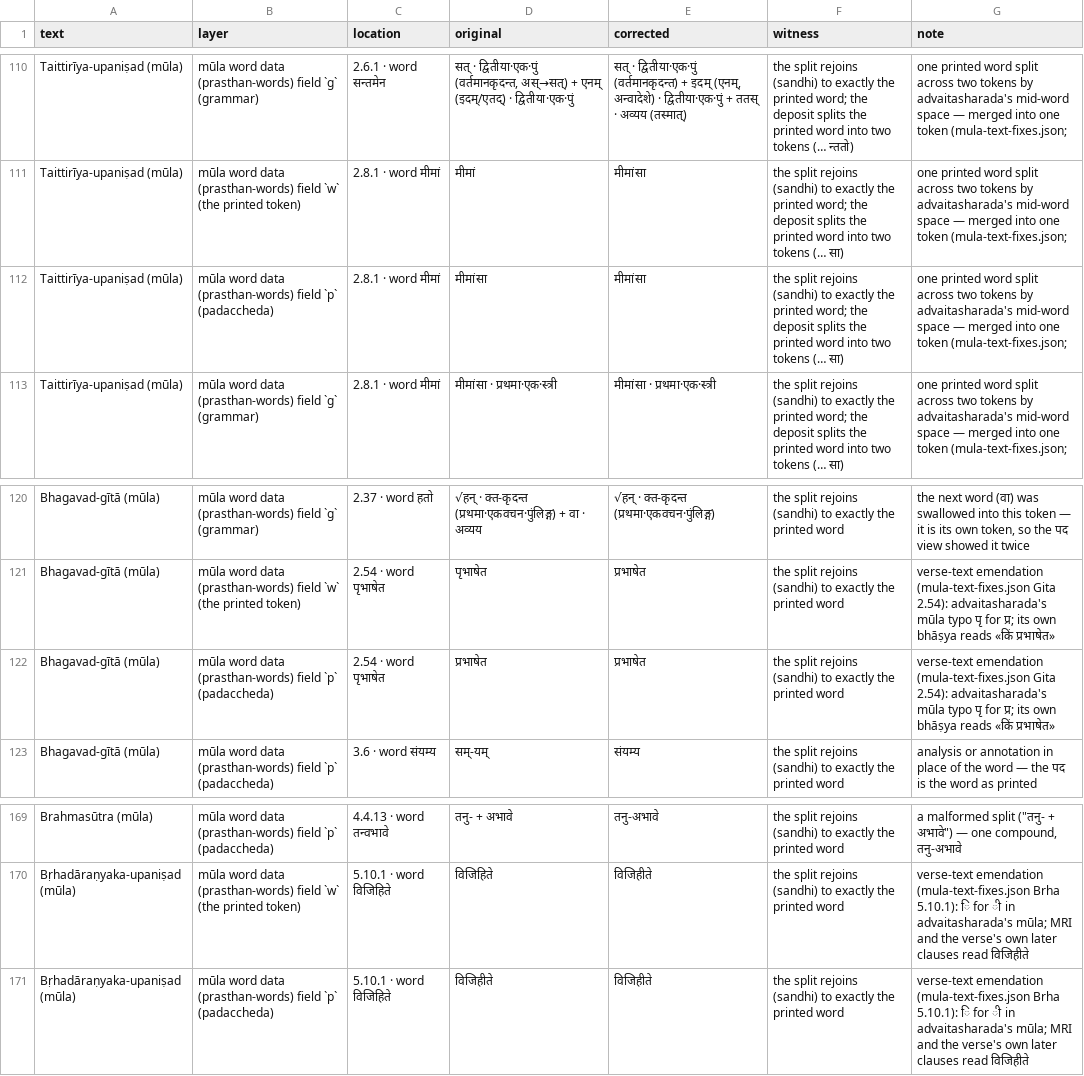
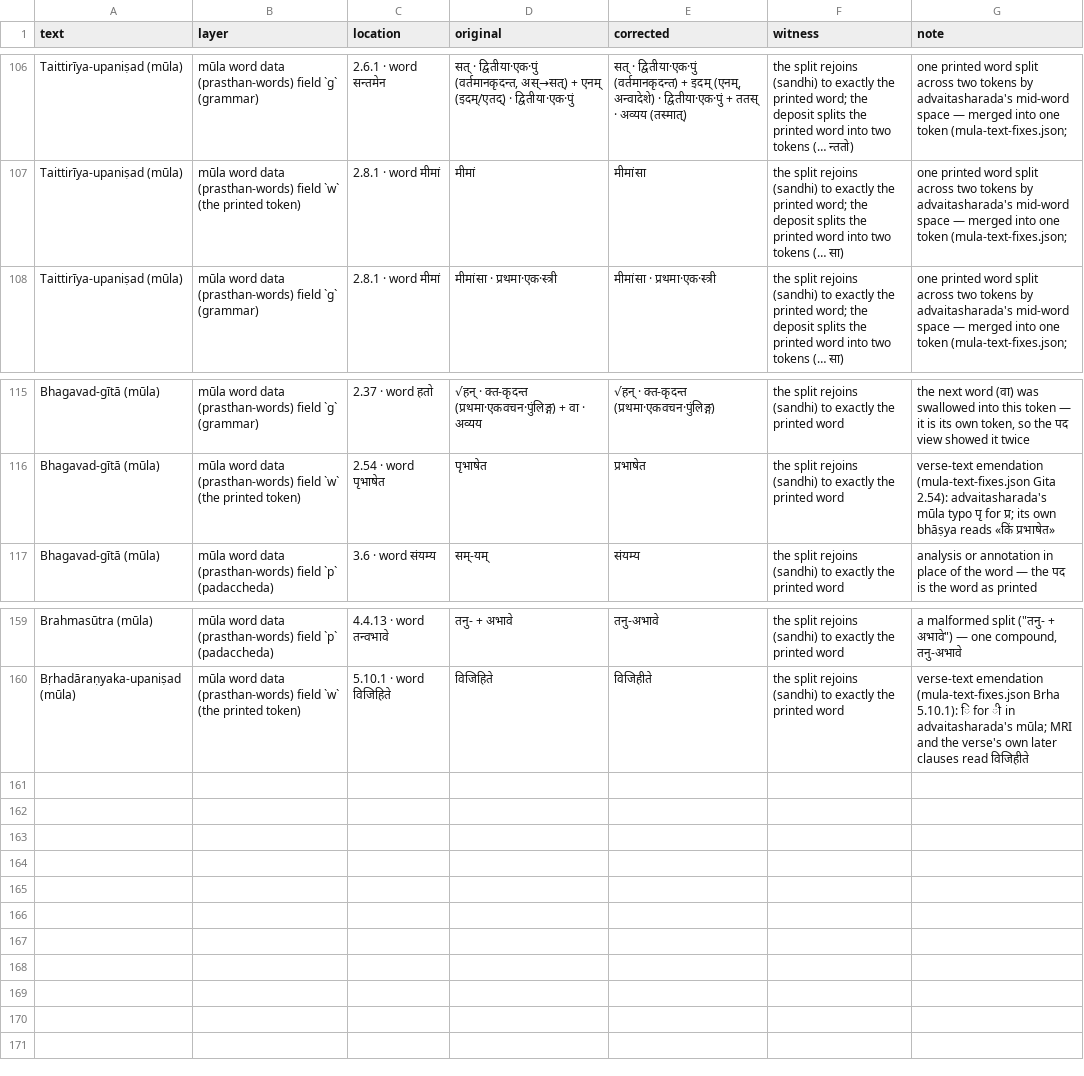
Before and after one commit to ConstrainedRandomVar/adhyayana-sahakari-data, a TSV file: corrections/zenodo-deposit_mula.tsv, drawn as a sheet; only a part is shown, gaps mark what is left out; the diff covers the shown part only; the diff names each change by its address in the sheet, - before the commit and + after, or states it on an @@ line.

```diff
--- a/corrections/zenodo-deposit_mula.tsv
+++ b/corrections/zenodo-deposit_mula.tsv
-row 112: Taittirīya-upaniṣad (mūla) | mūla word data (prasthan-words) field `p` (padaccheda) | 2.8.1 · word मीमां | मीमांसा | मीमांसा | the split rejoins (sandhi) to exactly the printed word; the deposit splits the printed word into two tokens (… सा) | one printed word split across two tokens by advaitasharada's mid-word space — merged into one token (mula-text-fixes.json;
-row 122: Bhagavad-gītā (mūla) | mūla word data (prasthan-words) field `p` (padaccheda) | 2.54 · word पृभाषेत | प्रभाषेत | प्रभाषेत | the split rejoins (sandhi) to exactly the printed word | verse-text emendation (mula-text-fixes.json Gita 2.54): advaitasharada's mūla typo पृ for प्र; its own bhāṣya reads «किं प्रभाषेत»
-row 171: Bṛhadāraṇyaka-upaniṣad (mūla) | mūla word data (prasthan-words) field `p` (padaccheda) | 5.10.1 · word विजिहिते | विजिहीते | विजिहीते | the split rejoins (sandhi) to exactly the printed word | verse-text emendation (mula-text-fixes.json Brha 5.10.1): ि for ी in advaitasharada's mūla; MRI and the verse's own later clauses read विजिहीते
```
Also changed, not shown: 8 removed rows and 1 edited cell elsewhere in this file.
